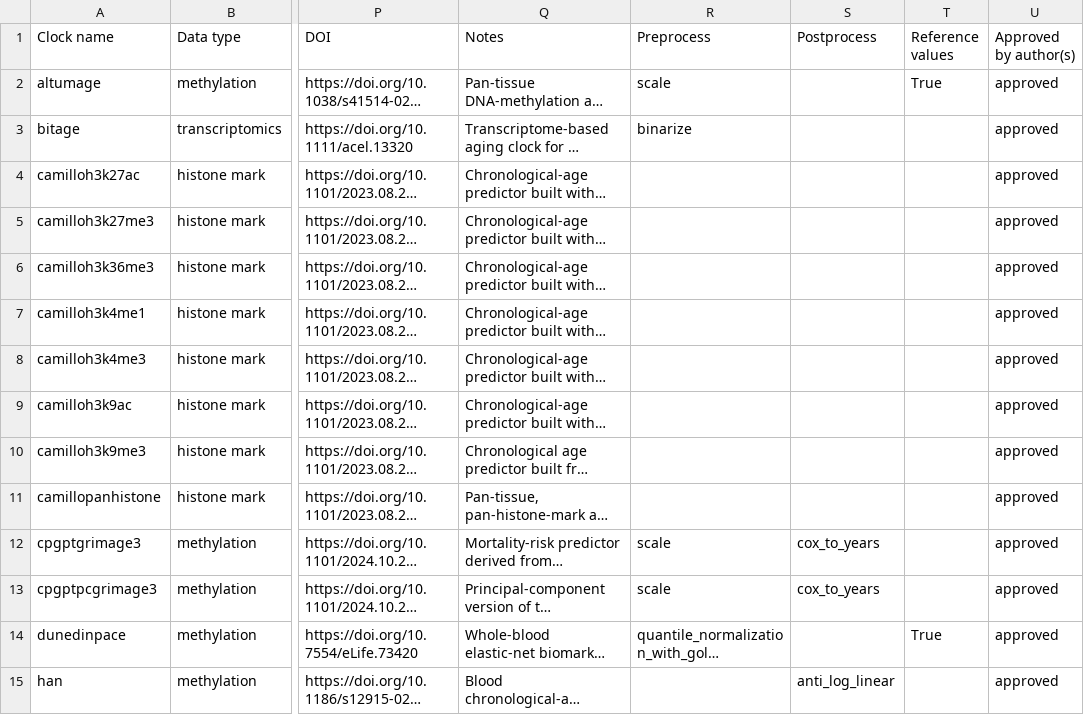
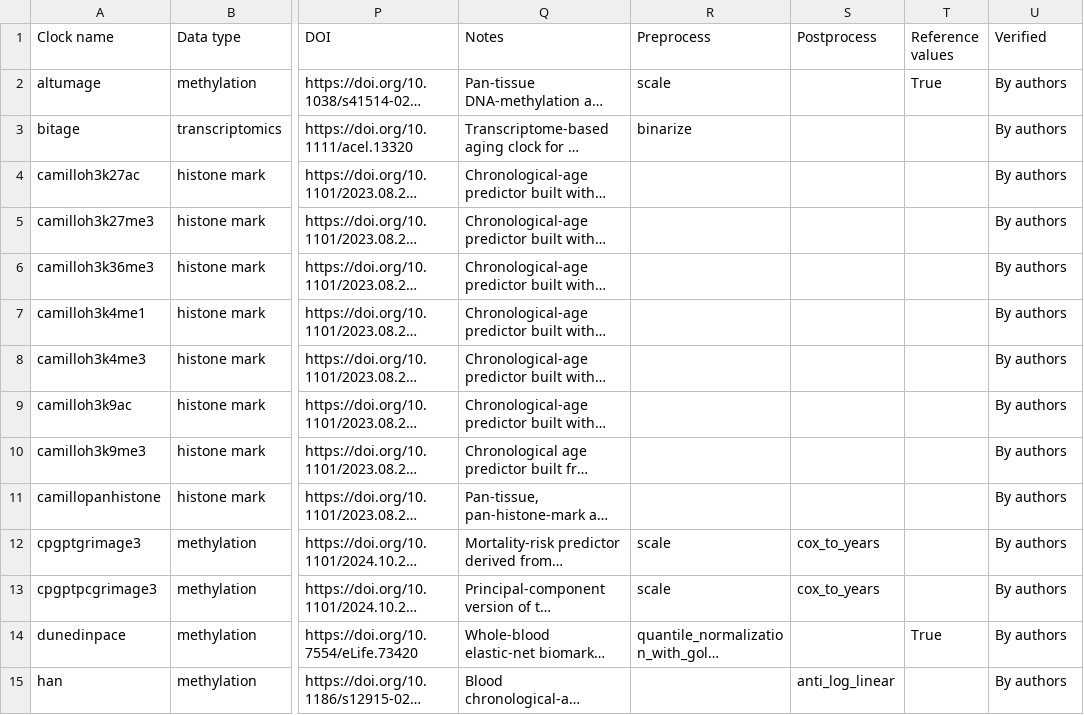
Before and after one commit to lucascamillomd/pyaging, a CSV file: docs/_static/clock_glossary.csv, drawn as a sheet; only a part is shown, gaps mark what is left out; long unchanged cells end in …; the diff covers the shown part only; the diff names each change by its address in the sheet, - before the commit and + after, or states it on an @@ line.

```diff
--- a/docs/_static/clock_glossary.csv
+++ b/docs/_static/clock_glossary.csv
-U1: Approved by author(s)
+U1: Verified
-U2:U15 (Verified): approved
+U2:U15 (Verified): By authors
```
Also changed, not shown: 159 edited cells elsewhere in this file, 6 other files.
